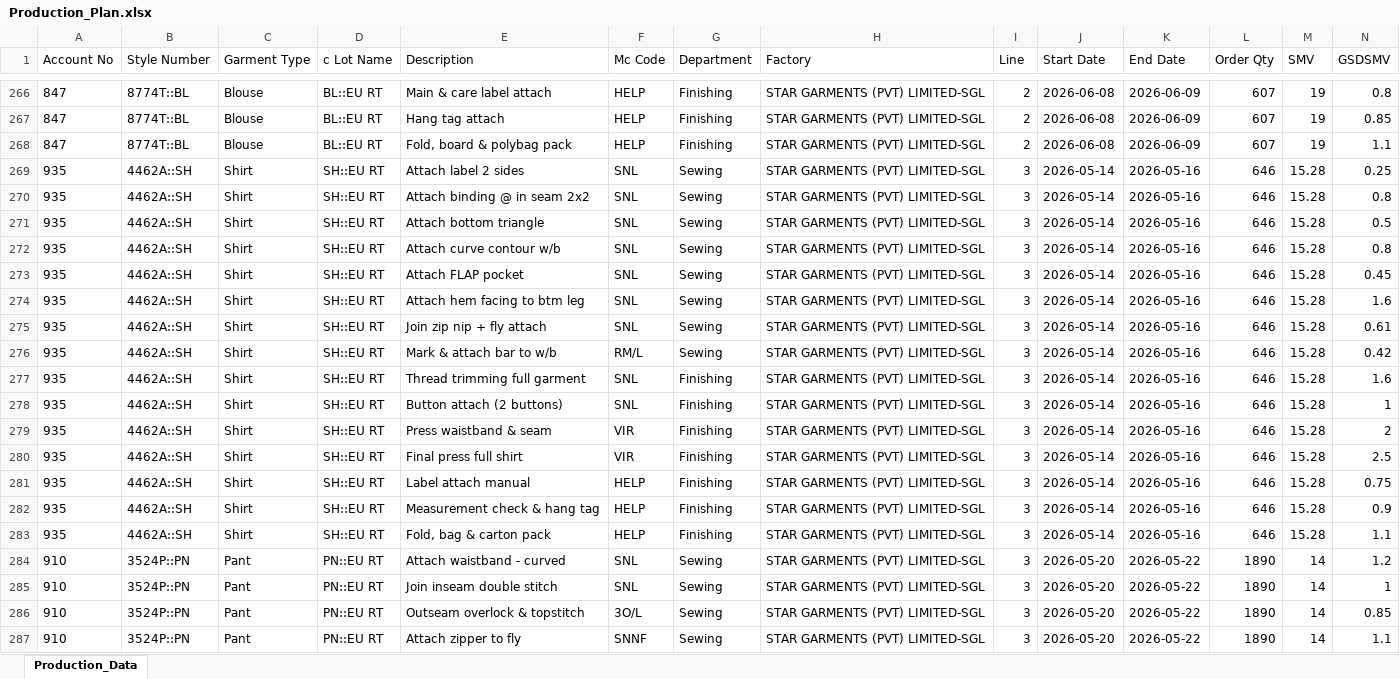
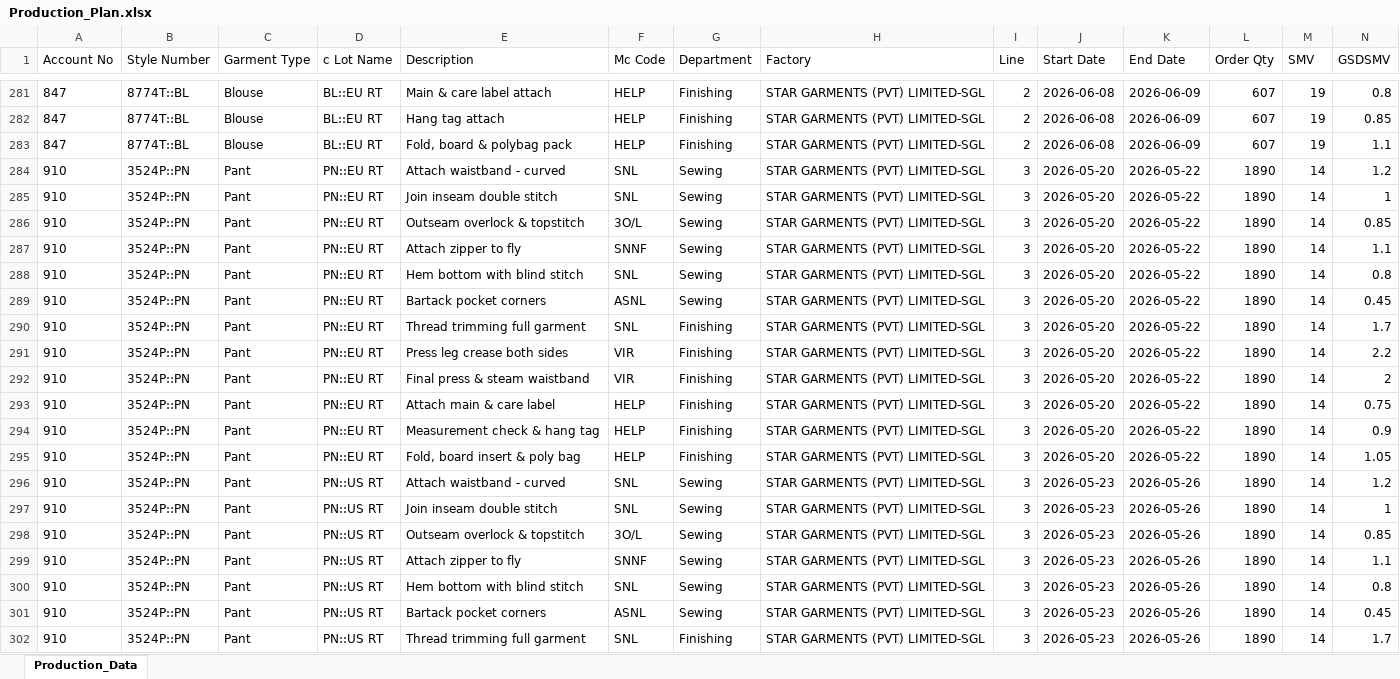
Before and after one commit to Ashen0923/sgl-production-plan, an Excel workbook: Production_Plan.xlsx, sheet Production_Data, drawn as a sheet; only a part is shown, gaps mark what is left out; the shorter side is filled out with more unchanged rows; values as stored, in another font and other column widths than the file's, no borders; removed rows and columns are numbered as before the commit, all else as after; rows hold the shown columns only; the diff covers the shown part only; the diff names each change by its address in the sheet, - before the commit and + after, or states it on an @@ line.

Commit message:
SGL Production Plan updated — 29/05/2026 09:39

```diff
--- a/Production_Plan.xlsx (sheet Production_Data)
+++ b/Production_Plan.xlsx (sheet Production_Data)
-row 269: 935 | 4462A::SH | Shirt | SH::EU RT | Attach label 2 sides | SNL | Sewing | STAR GARMENTS (PVT) LIMITED-SGL | 3 | 2026-05-14 | 2026-05-16 | 646 | 15.28 | 0.25
-row 270: 935 | 4462A::SH | Shirt | SH::EU RT | Attach binding @ in seam 2x2 | SNL | Sewing | STAR GARMENTS (PVT) LIMITED-SGL | 3 | 2026-05-14 | 2026-05-16 | 646 | 15.28 | 0.8
-row 271: 935 | 4462A::SH | Shirt | SH::EU RT | Attach bottom triangle | SNL | Sewing | STAR GARMENTS (PVT) LIMITED-SGL | 3 | 2026-05-14 | 2026-05-16 | 646 | 15.28 | 0.5
-row 272: 935 | 4462A::SH | Shirt | SH::EU RT | Attach curve contour w/b | SNL | Sewing | STAR GARMENTS (PVT) LIMITED-SGL | 3 | 2026-05-14 | 2026-05-16 | 646 | 15.28 | 0.8
-row 273: 935 | 4462A::SH | Shirt | SH::EU RT | Attach FLAP pocket | SNL | Sewing | STAR GARMENTS (PVT) LIMITED-SGL | 3 | 2026-05-14 | 2026-05-16 | 646 | 15.28 | 0.45
-row 274: 935 | 4462A::SH | Shirt | SH::EU RT | Attach hem facing to btm leg | SNL | Sewing | STAR GARMENTS (PVT) LIMITED-SGL | 3 | 2026-05-14 | 2026-05-16 | 646 | 15.28 | 1.6
-row 275: 935 | 4462A::SH | Shirt | SH::EU RT | Join zip nip + fly attach | SNL | Sewing | STAR GARMENTS (PVT) LIMITED-SGL | 3 | 2026-05-14 | 2026-05-16 | 646 | 15.28 | 0.61
-row 276: 935 | 4462A::SH | Shirt | SH::EU RT | Mark & attach bar to w/b | RM/L | Sewing | STAR GARMENTS (PVT) LIMITED-SGL | 3 | 2026-05-14 | 2026-05-16 | 646 | 15.28 | 0.42
-row 277: 935 | 4462A::SH | Shirt | SH::EU RT | Thread trimming full garment | SNL | Finishing | STAR GARMENTS (PVT) LIMITED-SGL | 3 | 2026-05-14 | 2026-05-16 | 646 | 15.28 | 1.6
-row 278: 935 | 4462A::SH | Shirt | SH::EU RT | Button attach (2 buttons) | SNL | Finishing | STAR GARMENTS (PVT) LIMITED-SGL | 3 | 2026-05-14 | 2026-05-16 | 646 | 15.28 | 1
-row 279: 935 | 4462A::SH | Shirt | SH::EU RT | Press waistband & seam | VIR | Finishing | STAR GARMENTS (PVT) LIMITED-SGL | 3 | 2026-05-14 | 2026-05-16 | 646 | 15.28 | 2
-row 280: 935 | 4462A::SH | Shirt | SH::EU RT | Final press full shirt | VIR | Finishing | STAR GARMENTS (PVT) LIMITED-SGL | 3 | 2026-05-14 | 2026-05-16 | 646 | 15.28 | 2.5
-row 281: 935 | 4462A::SH | Shirt | SH::EU RT | Label attach manual | HELP | Finishing | STAR GARMENTS (PVT) LIMITED-SGL | 3 | 2026-05-14 | 2026-05-16 | 646 | 15.28 | 0.75
-row 282: 935 | 4462A::SH | Shirt | SH::EU RT | Measurement check & hang tag | HELP | Finishing | STAR GARMENTS (PVT) LIMITED-SGL | 3 | 2026-05-14 | 2026-05-16 | 646 | 15.28 | 0.9
-row 283: 935 | 4462A::SH | Shirt | SH::EU RT | Fold, bag & carton pack | HELP | Finishing | STAR GARMENTS (PVT) LIMITED-SGL | 3 | 2026-05-14 | 2026-05-16 | 646 | 15.28 | 1.1
```
Also changed, not shown: 15 added rows elsewhere in this sheet.
